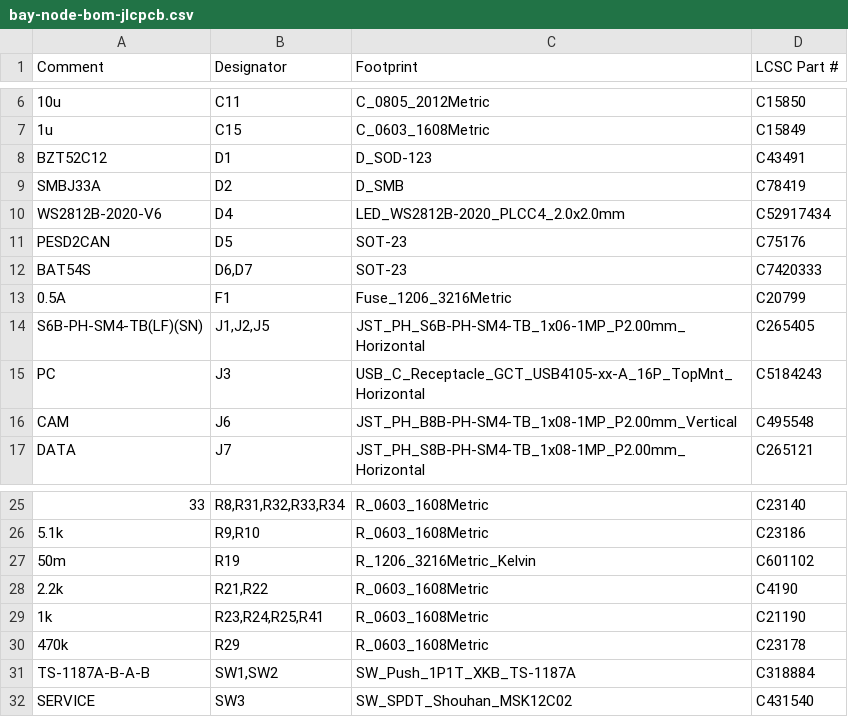
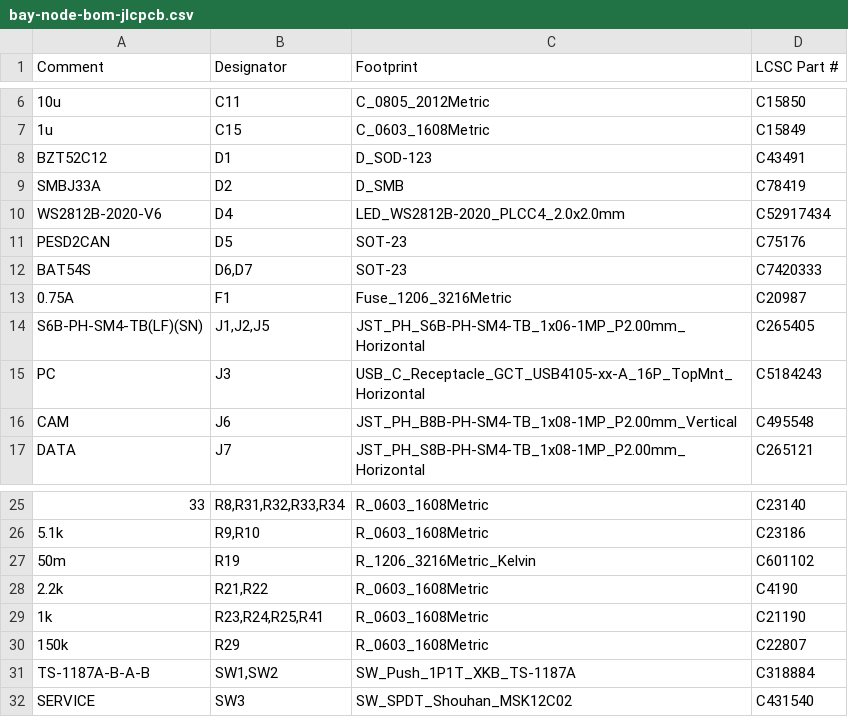
Before and after one commit to kartben/hw-testing-rack, a CSV file: electronics/bay-node/fab/bay-node-bom-jlcpcb.csv, drawn as a sheet; only a part is shown, gaps mark what is left out; the diff names each change by its address in the sheet, - before the commit and + after, or states it on an @@ line.

```diff
--- a/electronics/bay-node/fab/bay-node-bom-jlcpcb.csv
+++ b/electronics/bay-node/fab/bay-node-bom-jlcpcb.csv
-A13 (Comment): 0.5A
+A13 (Comment): 0.75A
-D13 (LCSC Part #): C20799
+D13 (LCSC Part #): C20987
-A30 (Comment): 470k
+A30 (Comment): 150k
-D30 (LCSC Part #): C23178
+D30 (LCSC Part #): C22807
```
Also changed, not shown: bom/rack-bom.csv, electronics/bay-node/bay-node-bom.csv, 29 other files.
